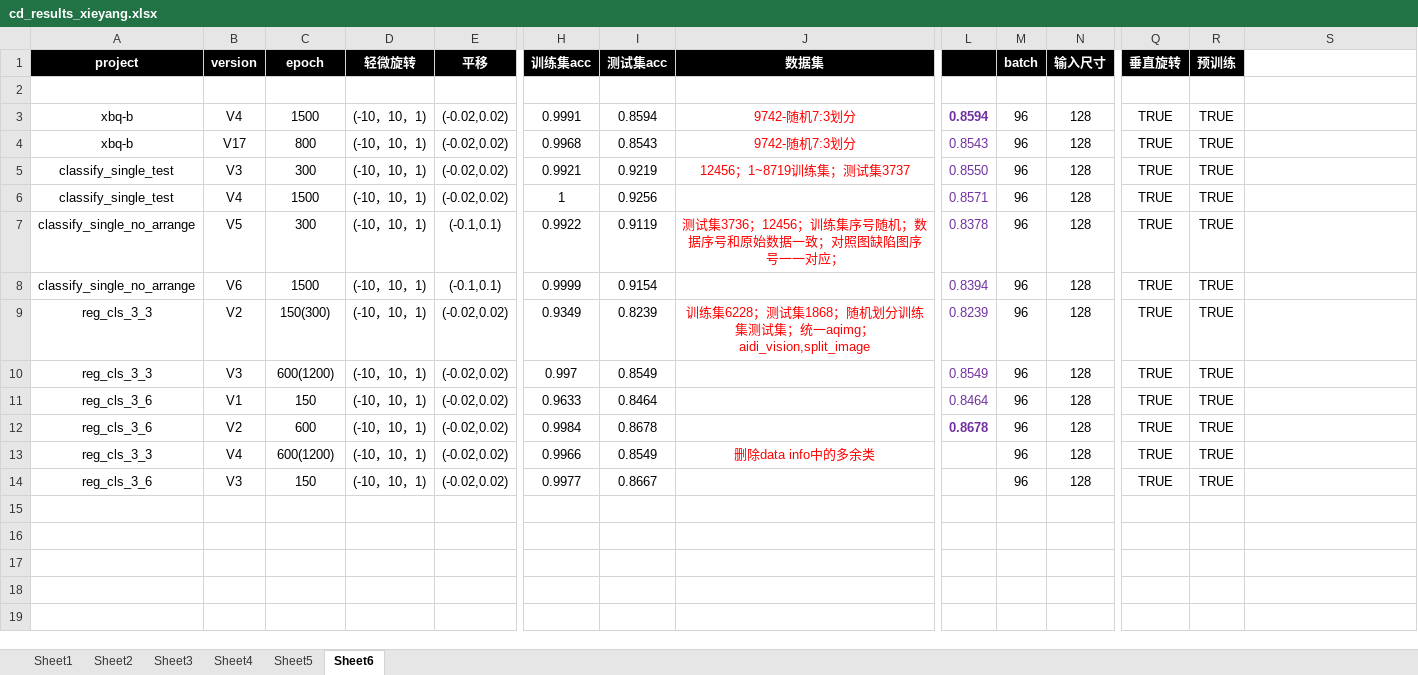
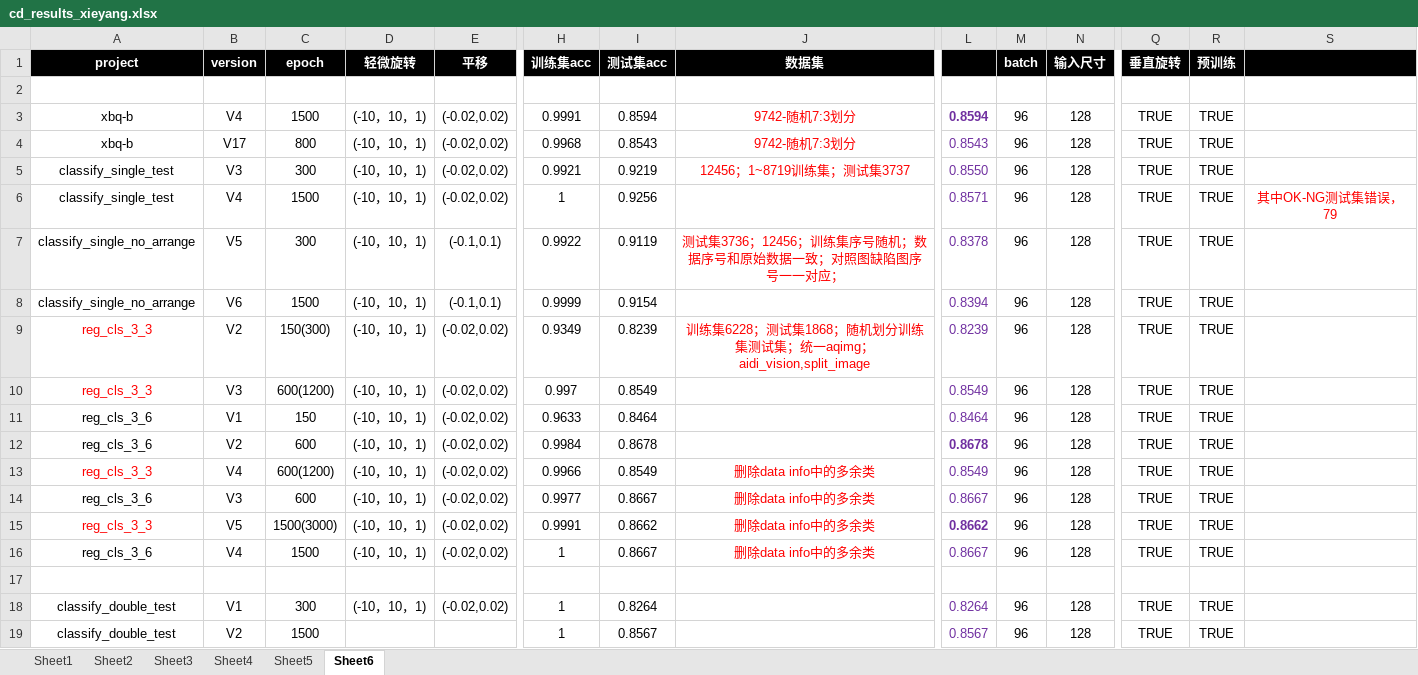
Before and after one commit to plzo/git-note, an Excel workbook: cd_results_xieyang.xlsx, sheet Sheet6, drawn as a sheet; only a part is shown, gaps mark what is left out; values as stored, in another font and other column widths than the file's, no borders; rows hold the shown columns only; the diff covers the shown part only; the diff names each change by its address in the sheet, - before the commit and + after, or states it on an @@ line.

Commit message:
add(cd_result_xieyang):add sheet6

```diff
--- a/cd_results_xieyang.xlsx (sheet Sheet6)
+++ b/cd_results_xieyang.xlsx (sheet Sheet6)
-S1 fill: none
+S1 fill: #000000
-S6: (empty)
+S6: 其中OK-NG测试集错误，79
-A9:A10 text colour: black
+A9:A10 text colour: #FF0000
-A13 text colour: black
+A13 text colour: #FF0000
-L13: (empty)
+L13: 0.8549
-C14 (epoch): 150
+C14 (epoch): 600
-J14 (数据集): (empty)
+J14 (数据集): 删除data info中的多余类
-L14: (empty)
+L14: 0.8667
+row 15: reg_cls_3_3 | V5 | 1500(3000) | (-10，10，1) | (-0.02,0.02) | 0.9991 | 0.8662 | 删除data info中的多余类 | 0.8662 | 96 | 128 | TRUE | TRUE
+row 16: reg_cls_3_6 | V4 | 1500 | (-10，10，1) | (-0.02,0.02) | 1 | 0.8667 | 删除data info中的多余类 | 0.8667 | 96 | 128 | TRUE | TRUE
+row 17: (empty)
+row 18: classify_double_test | V1 | 300 | (-10，10，1) | (-0.02,0.02) | 1 | 0.8264 |  | 0.8264 | 96 | 128 | TRUE | TRUE
+row 19: classify_double_test | V2 | 1500 |  |  | 1 | 0.8567 |  | 0.8567 | 96 | 128 | TRUE | TRUE
```
Also changed, not shown: 29 added rows elsewhere in this sheet, 3 other files.
